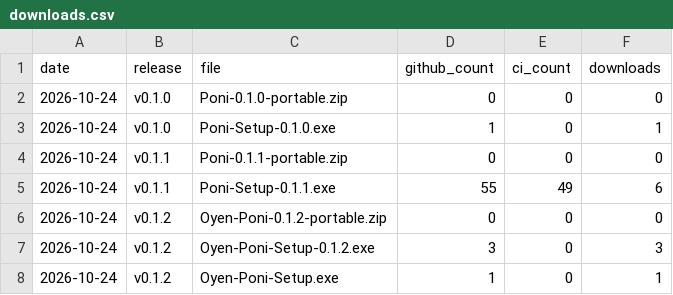
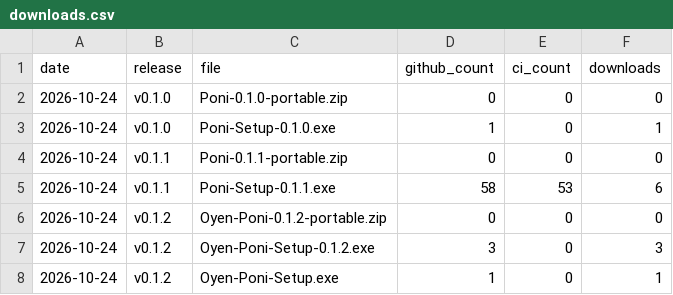
Before and after one commit to Eliaquim-Miguel/oyenza-studio, a CSV file: data/downloads.csv, drawn as a sheet; only a part is shown.

```diff
--- a/data/downloads.csv
+++ b/data/downloads.csv
@@ -4,3 +4,3 @@ date,release,file,github_count,ci_count,downloads
 2026-10-24,v0.1.1,Poni-0.1.1-portable.zip,0,0,0
-2026-10-24,v0.1.1,Poni-Setup-0.1.1.exe,55,49,6
+2026-10-24,v0.1.1,Poni-Setup-0.1.1.exe,58,53,6
 2026-10-24,v0.1.2,Oyen-Poni-0.1.2-portable.zip,0,0,0
```
Also changed, not shown: data/ci-downloads.csv, 3 other files.
